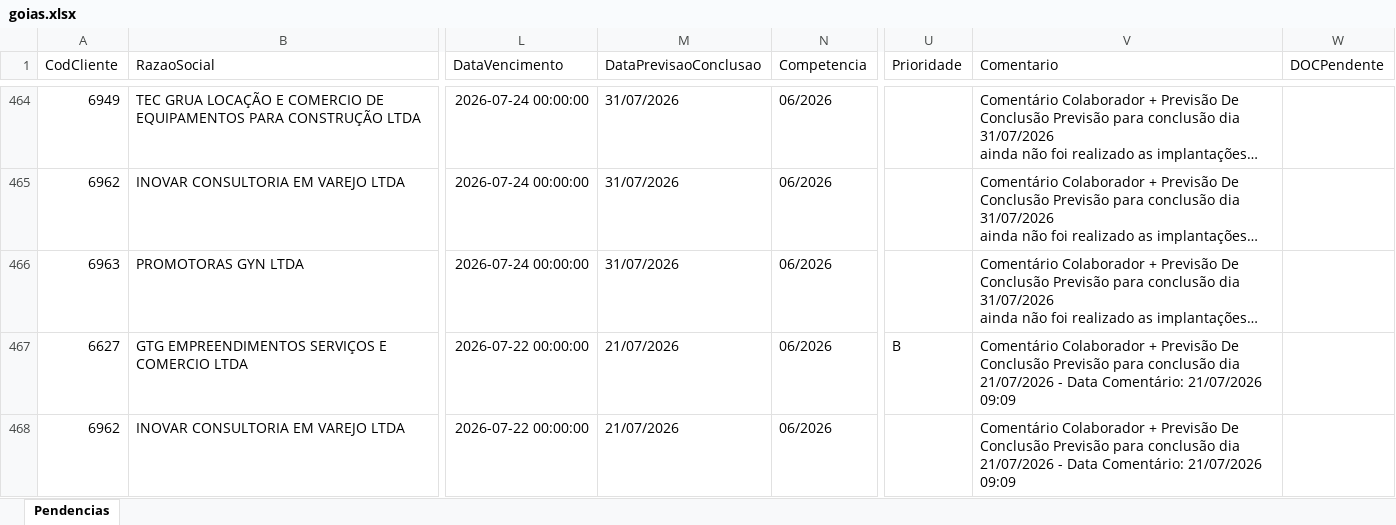
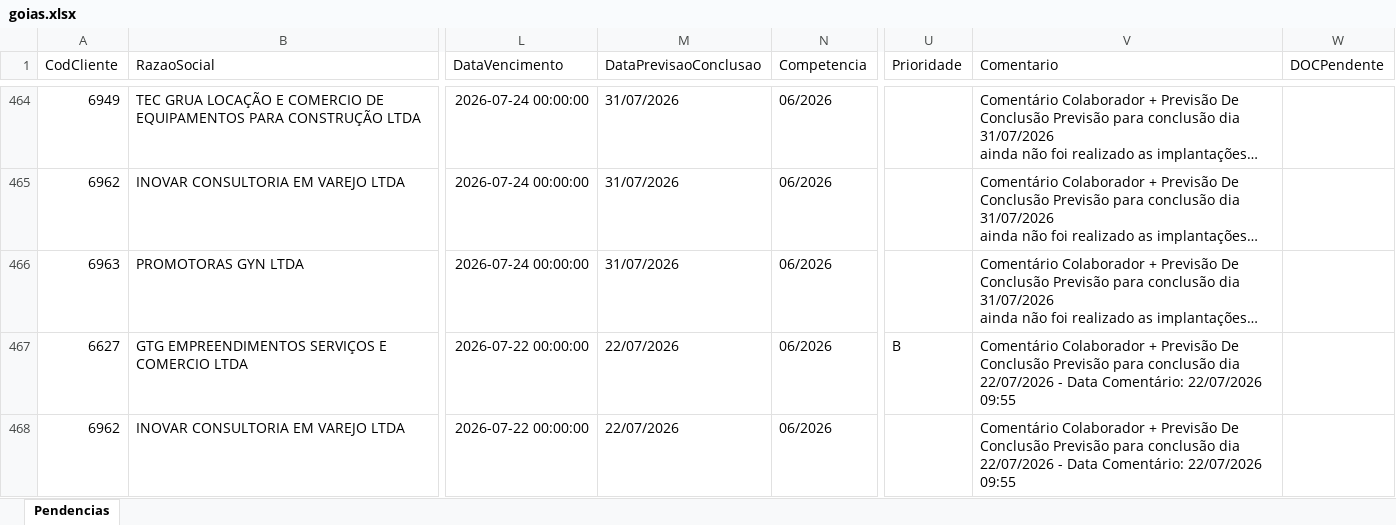
Before and after one commit to willianemanoel/Portal-das-tarefas-teste-, an Excel workbook: dados/base/goias.xlsx, sheet Pendencias, drawn as a sheet; only a part is shown, gaps mark what is left out; long unchanged cells end in …; values as stored, in another font and other column widths than the file's, no borders; the diff covers the shown part only; the diff names each change by its address in the sheet, - before the commit and + after, or states it on an @@ line.

```diff
--- a/dados/base/goias.xlsx (sheet Pendencias)
+++ b/dados/base/goias.xlsx (sheet Pendencias)
-M467:M468 (DataPrevisaoConclusao): 21/07/2026
+M467:M468 (DataPrevisaoConclusao): 22/07/2026
-V467:V468 (Comentario): …conclusão dia 21/07/2026 - Data Comentário: 21/07/2026 09:09
+V467:V468 (Comentario): …conclusão dia 22/07/2026 - Data Comentário: 22/07/2026 09:55
```
Also changed, not shown: 1 added row, 1 removed row and 2 edited cells elsewhere in this sheet, dados/base/santos.xlsx, 2 other files.
